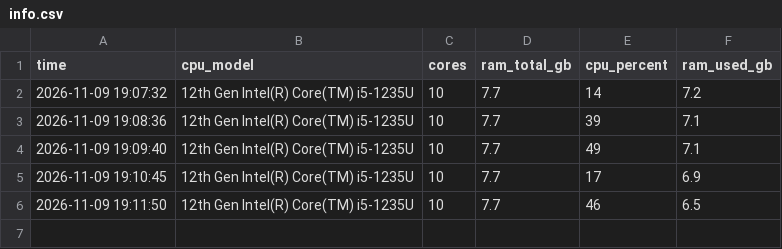
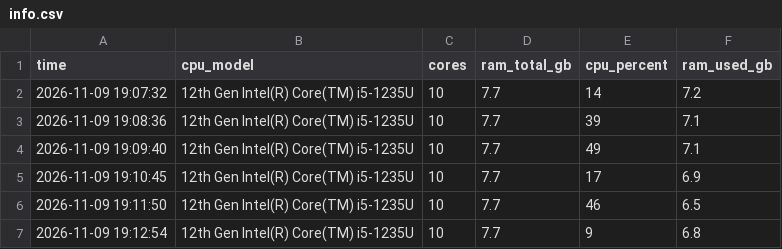
Before and after one commit to sidorado-svg/test, a CSV file: info.csv, drawn as a sheet; the diff names each change by its address in the sheet, - before the commit and + after, or states it on an @@ line.

Commit message:
PC info at 2026-11-09 19:12:54 (CPU 9%)

```diff
--- a/info.csv
+++ b/info.csv
+row 7: 2026-11-09 19:12:54 | 12th Gen Intel(R) Core(TM) i5-1235U | 10 | 7.7 | 9 | 6.8
```
